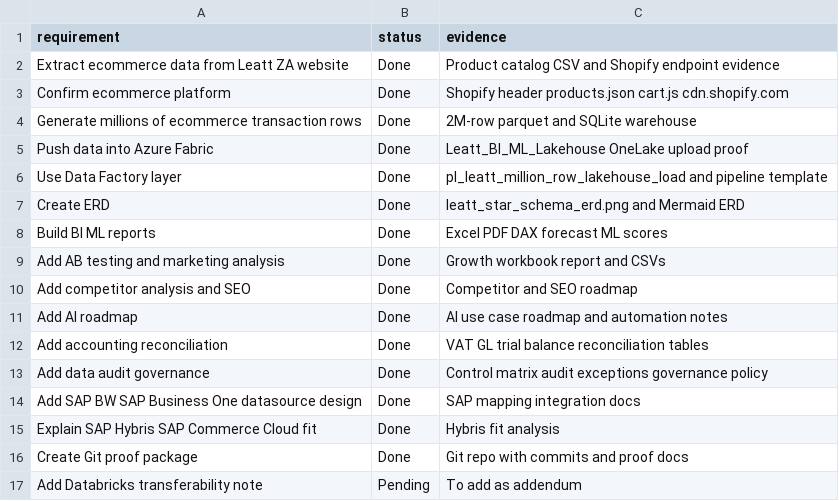
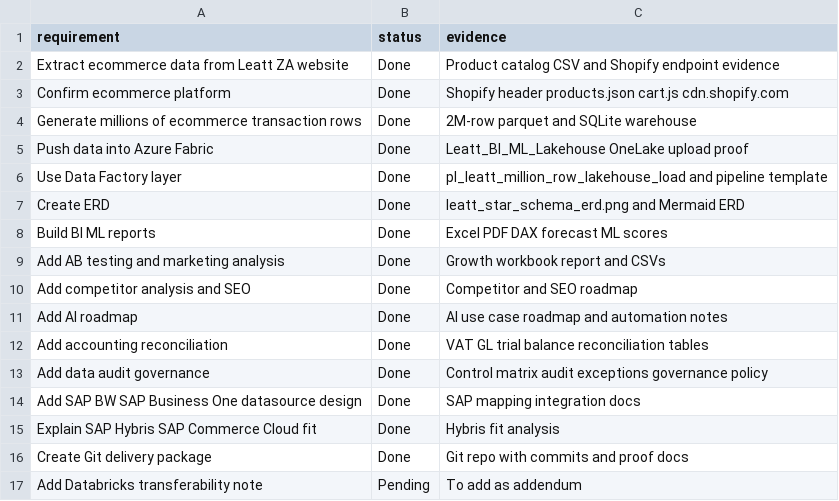
Before and after one commit to anthonyapollis/leatt-fabric-bi-ml-proof, a CSV file: artifacts/data_samples/project_requirements_and_screenshot_log.csv, drawn as a sheet.

Commit message:
Reframe project evidence as delivered work

```diff
--- a/artifacts/data_samples/project_requirements_and_screenshot_log.csv
+++ b/artifacts/data_samples/project_requirements_and_screenshot_log.csv
@@ -15,3 +15,3 @@ Add SAP BW SAP Business One datasource design,Done,SAP mapping integration docs
 Explain SAP Hybris SAP Commerce Cloud fit,Done,Hybris fit analysis
-Create Git proof package,Done,Git repo with commits and proof docs
+Create Git delivery package,Done,Git repo with commits and proof docs
 Add Databricks transferability note,Pending,To add as addendum
```
Also changed, not shown: 3 other files.
